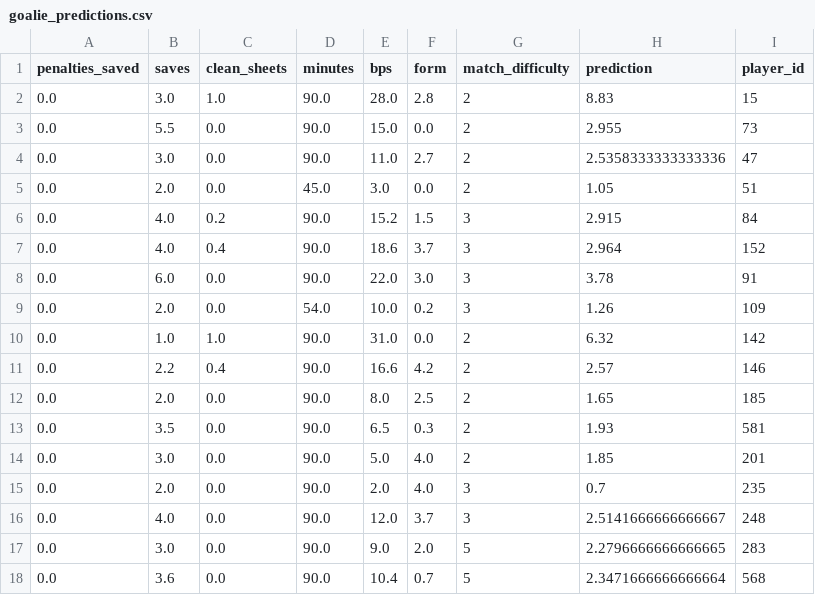
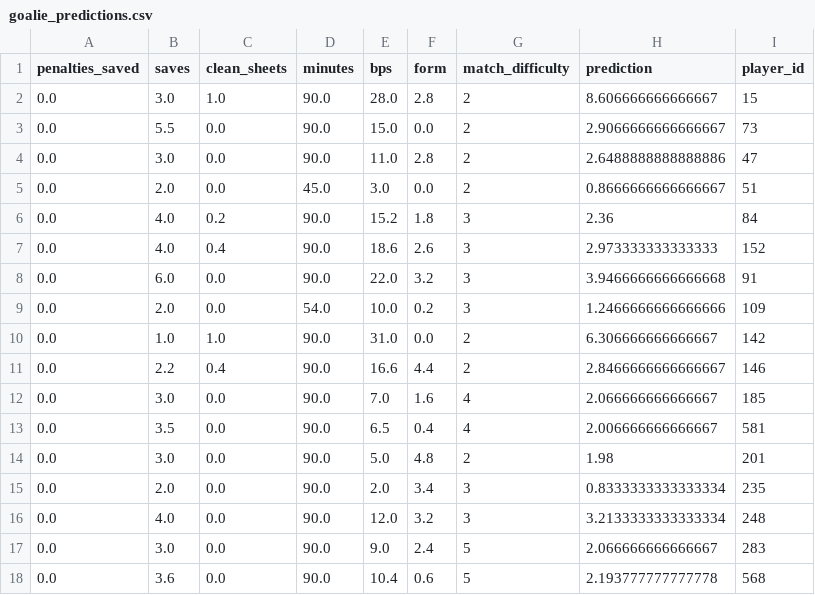
Before and after one commit to MysticAhmed/FantasyPremierLeague, a CSV file: CSV_Files/goalie_predictions.csv, drawn as a sheet; only a part is shown; the diff covers the shown part only.

```diff
--- a/CSV_Files/goalie_predictions.csv
+++ b/CSV_Files/goalie_predictions.csv
@@ -1,18 +1,18 @@
 penalties_saved,saves,clean_sheets,minutes,bps,form,match_difficulty,prediction,player_id
-0.0,3.0,1.0,90.0,28.0,2.8,2,8.83,15
-0.0,5.5,0.0,90.0,15.0,0.0,2,2.955,73
-0.0,3.0,0.0,90.0,11.0,2.7,2,2.5358333333333336,47
-0.0,2.0,0.0,45.0,3.0,0.0,2,1.05,51
-0.0,4.0,0.2,90.0,15.2,1.5,3,2.915,84
-0.0,4.0,0.4,90.0,18.6,3.7,3,2.964,152
-0.0,6.0,0.0,90.0,22.0,3.0,3,3.78,91
-0.0,2.0,0.0,54.0,10.0,0.2,3,1.26,109
-0.0,1.0,1.0,90.0,31.0,0.0,2,6.32,142
-0.0,2.2,0.4,90.0,16.6,4.2,2,2.57,146
-0.0,2.0,0.0,90.0,8.0,2.5,2,1.65,185
-0.0,3.5,0.0,90.0,6.5,0.3,2,1.93,581
-0.0,3.0,0.0,90.0,5.0,4.0,2,1.85,201
-0.0,2.0,0.0,90.0,2.0,4.0,3,0.7,235
-0.0,4.0,0.0,90.0,12.0,3.7,3,2.5141666666666667,248
-0.0,3.0,0.0,90.0,9.0,2.0,5,2.2796666666666665,283
-0.0,3.6,0.0,90.0,10.4,0.7,5,2.3471666666666664,568
+0.0,3.0,1.0,90.0,28.0,2.8,2,8.606666666666667,15
+0.0,5.5,0.0,90.0,15.0,0.0,2,2.9066666666666667,73
+0.0,3.0,0.0,90.0,11.0,2.8,2,2.6488888888888886,47
+0.0,2.0,0.0,45.0,3.0,0.0,2,0.8666666666666667,51
+0.0,4.0,0.2,90.0,15.2,1.8,3,2.36,84
+0.0,4.0,0.4,90.0,18.6,2.6,3,2.973333333333333,152
+0.0,6.0,0.0,90.0,22.0,3.2,3,3.9466666666666668,91
+0.0,2.0,0.0,54.0,10.0,0.2,3,1.2466666666666666,109
+0.0,1.0,1.0,90.0,31.0,0.0,2,6.306666666666667,142
+0.0,2.2,0.4,90.0,16.6,4.4,2,2.8466666666666667,146
+0.0,3.0,0.0,90.0,7.0,1.6,4,2.066666666666667,185
+0.0,3.5,0.0,90.0,6.5,0.4,4,2.006666666666667,581
+0.0,3.0,0.0,90.0,5.0,4.8,2,1.98,201
+0.0,2.0,0.0,90.0,2.0,3.4,3,0.8333333333333334,235
+0.0,4.0,0.0,90.0,12.0,3.2,3,3.2133333333333334,248
+0.0,3.0,0.0,90.0,9.0,2.4,5,2.066666666666667,283
+0.0,3.6,0.0,90.0,10.4,0.6,5,2.193777777777778,568
```
Also changed, not shown: 38 edited cells elsewhere in this file, CSV_Files/defender_predictions.csv, CSV_Files/forward_predictions.csv, 1 other file.
